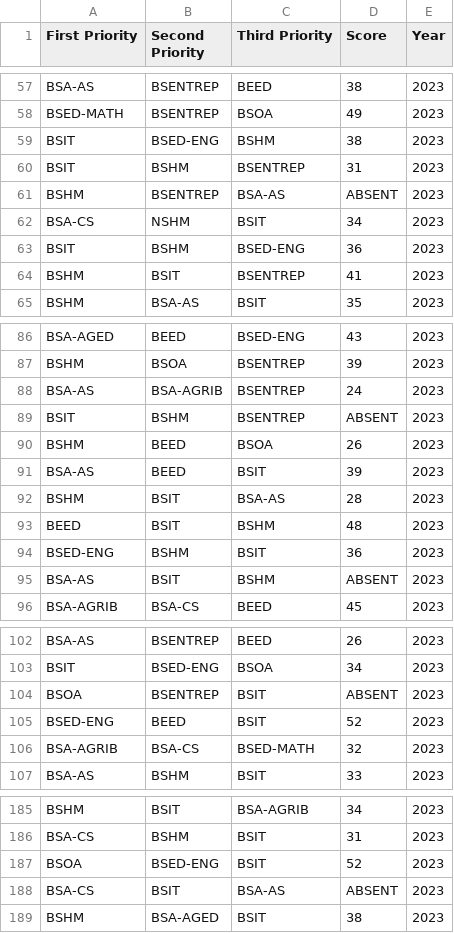
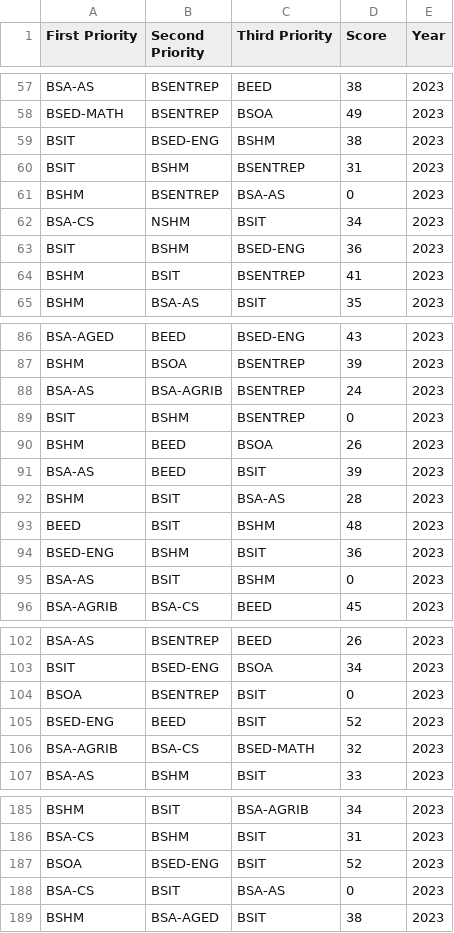
Before and after one commit to WVSU-MIS/calinog-wvsucat, a CSV file: calinog-wvsucat.csv, drawn as a sheet; only a part is shown, gaps mark what is left out; the diff covers the shown part only.

```diff
--- a/calinog-wvsucat.csv
+++ b/calinog-wvsucat.csv
@@ -60,3 +60,3 @@ BSIT,BSED-ENG,BSHM,38,2023
 BSIT,BSHM,BSENTREP,31,2023
-BSHM,BSENTREP,BSA-AS,ABSENT,2023
+BSHM,BSENTREP,BSA-AS,0,2023
 BSA-CS,NSHM,BSIT,34,2023
@@ -88,3 +88,3 @@ BSHM,BSOA,BSENTREP,39,2023
 BSA-AS,BSA-AGRIB,BSENTREP,24,2023
-BSIT,BSHM,BSENTREP,ABSENT,2023
+BSIT,BSHM,BSENTREP,0,2023
 BSHM,BEED,BSOA,26,2023
@@ -94,3 +94,3 @@ BEED,BSIT,BSHM,48,2023
 BSED-ENG,BSHM,BSIT,36,2023
-BSA-AS,BSIT,BSHM,ABSENT,2023
+BSA-AS,BSIT,BSHM,0,2023
 BSA-AGRIB,BSA-CS,BEED,45,2023
@@ -103,3 +103,3 @@ BSA-AS,BSENTREP,BEED,26,2023
 BSIT,BSED-ENG,BSOA,34,2023
-BSOA,BSENTREP,BSIT,ABSENT,2023
+BSOA,BSENTREP,BSIT,0,2023
 BSED-ENG,BEED,BSIT,52,2023
@@ -187,3 +187,3 @@ BSA-CS,BSHM,BSIT,31,2023
 BSOA,BSED-ENG,BSIT,52,2023
-BSA-CS,BSIT,BSA-AS,ABSENT,2023
+BSA-CS,BSIT,BSA-AS,0,2023
 BSHM,BSA-AGED,BSIT                 ,38,2023
```
Also changed, not shown: 30 edited cells elsewhere in this file.
